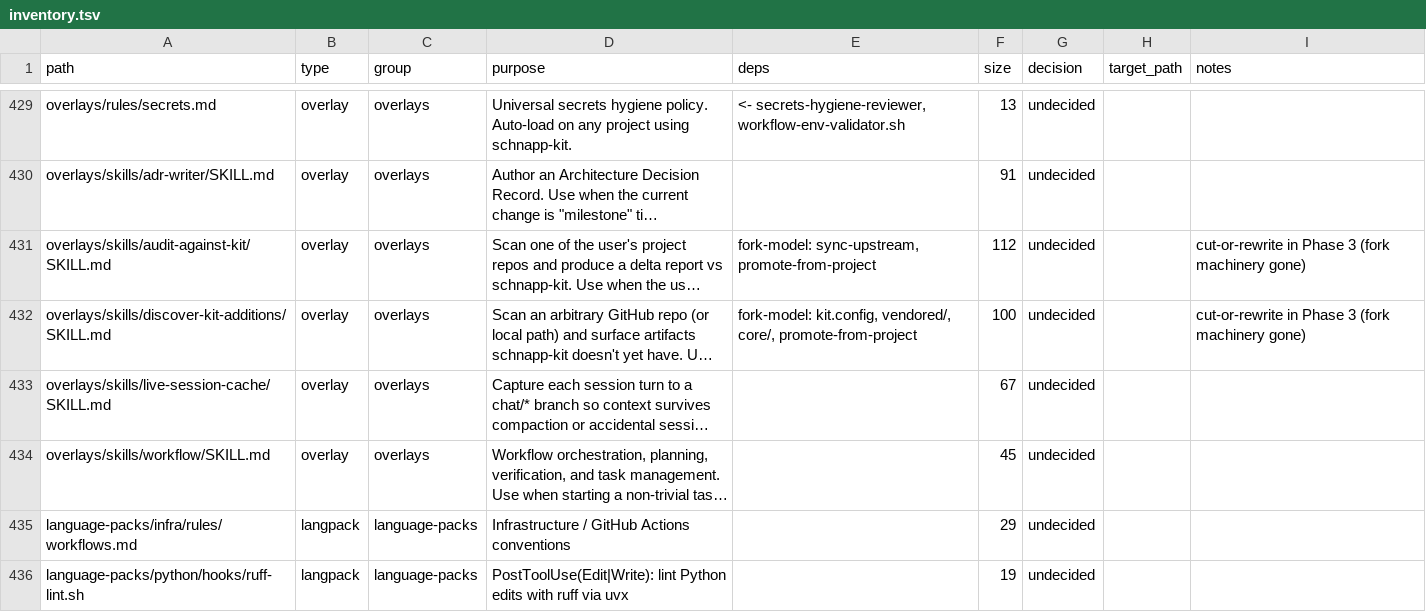
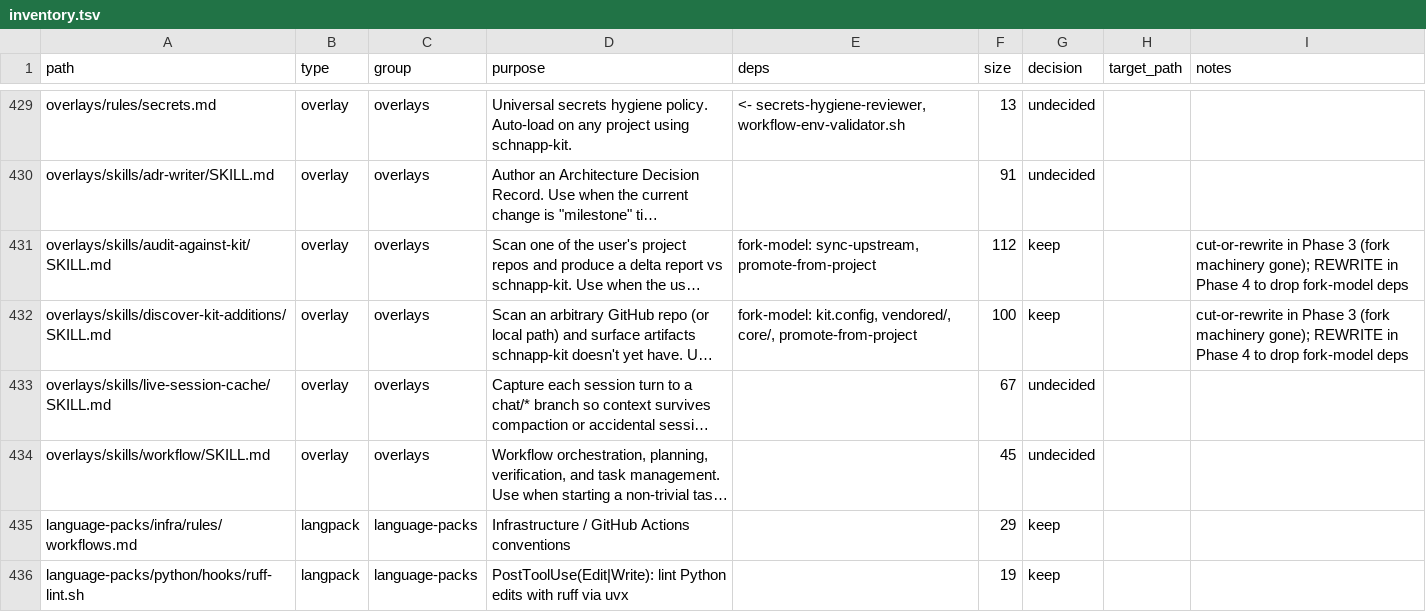
Before and after one commit to SchnappAPI/schnapp-kit, a TSV file: docs/cleanup/inventory.tsv, drawn as a sheet; only a part is shown, gaps mark what is left out; long unchanged cells end in …; the diff covers the shown part only; the diff names each change by its address in the sheet, - before the commit and + after, or states it on an @@ line.

```diff
--- a/docs/cleanup/inventory.tsv
+++ b/docs/cleanup/inventory.tsv
-G431:G432 (decision): undecided
+G431:G432 (decision): keep
-I431:I432 (notes): …(fork machinery gone)
+I431:I432 (notes): …(fork machinery gone); REWRITE in Phase 4 to drop fork-model deps
-G435:G436 (decision): undecided
+G435:G436 (decision): keep
```
Also changed, not shown: 13 edited cells elsewhere in this file.
